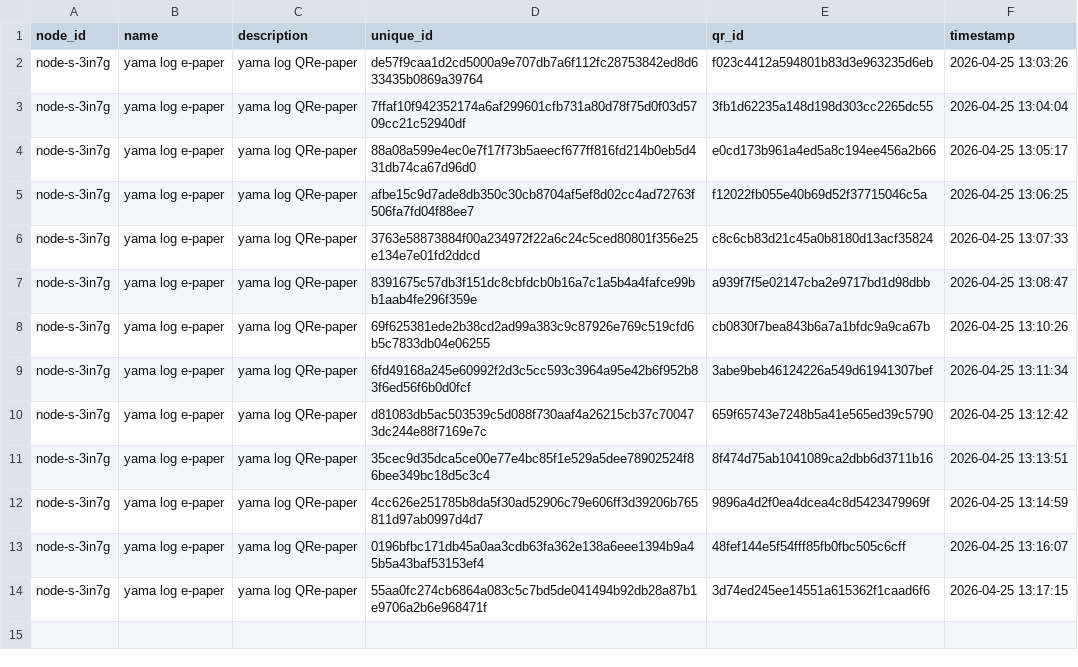
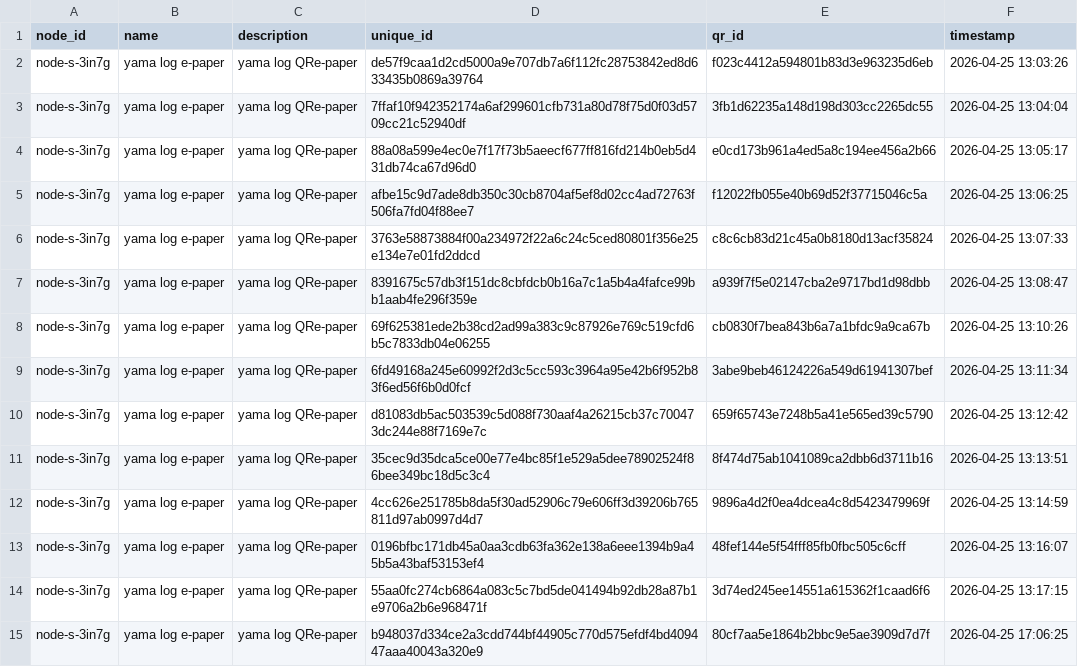
Before and after one commit to yanagihalab/QRe-paper, a CSV file: api/qr_data3in7g.csv, drawn as a sheet.

```diff
--- a/api/qr_data3in7g.csv
+++ b/api/qr_data3in7g.csv
@@ -14 +14,2 @@ node-s-3in7g,yama log e-paper,yama log QRe-paper,0196bfbc171db45a0aa3cdb63fa362e
 node-s-3in7g,yama log e-paper,yama log QRe-paper,55aa0fc274cb6864a083c5c7bd5de041494b92db28a87b1e9706a2b6e968471f,3d74ed245ee14551a615362f1caad6f6,2026-04-25 13:17:15
+node-s-3in7g,yama log e-paper,yama log QRe-paper,b948037d334ce2a3cdd744bf44905c770d575efdf4bd409447aaa40043a320e9,80cf7aa5e1864b2bbc9e5ae3909d7d7f,2026-04-25 17:06:25
```
Also changed, not shown: 6 other files.
